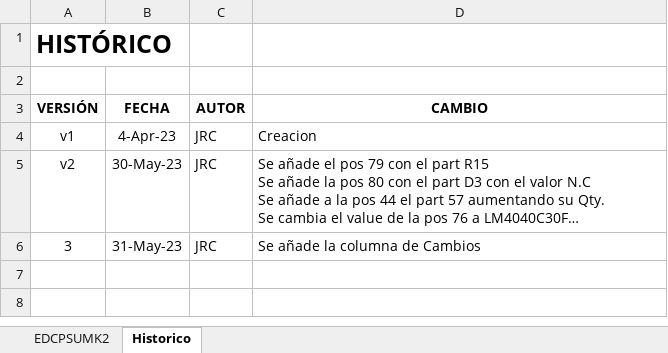
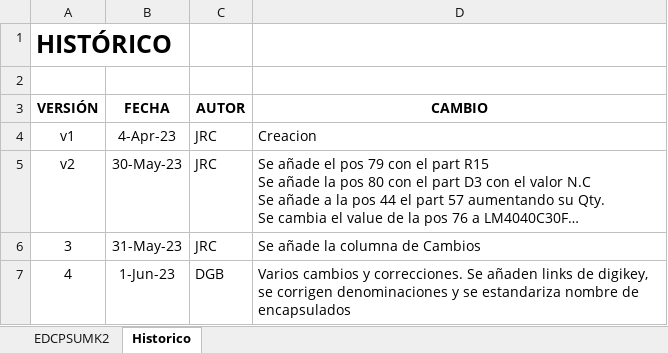
Before and after one commit to MSTKMAD/MK2, an Excel workbook: 02.Hardware/MK2 2040/01.EDCPSU/BOM/EDCPSU_MK2_RP2040_BOM-SETI.xlsx, sheet Historico, drawn as a sheet; long unchanged cells end in …; values as stored, in another font and other column widths than the file's, no borders; the diff names each change by its address in the sheet, - before the commit and + after, or states it on an @@ line.

```diff
--- a/02.Hardware/MK2 2040/01.EDCPSU/BOM/EDCPSU_MK2_RP2040_BOM-SETI.xlsx (sheet Historico)
+++ b/02.Hardware/MK2 2040/01.EDCPSU/BOM/EDCPSU_MK2_RP2040_BOM-SETI.xlsx (sheet Historico)
+row 7: 4 | 1-Jun-23 | DGB | Varios cambios y correcciones. Se añaden links de digikey, se corrigen denominaciones y se estandariza nombre de encapsulados
```
Also changed, not shown: sheet EDCPSUMK2, 7 other files.
